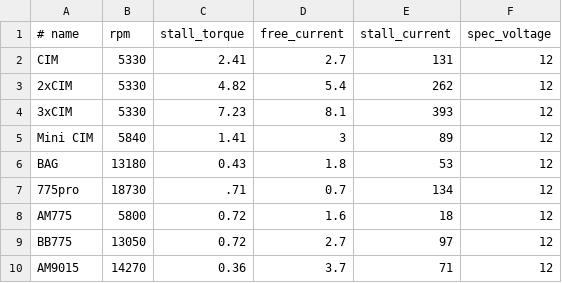
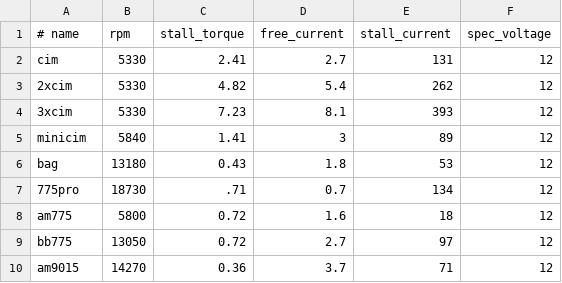
Before and after one commit to schreiaj/motorcalc-uni, a CSV file: motors.csv, drawn as a sheet.

```diff
--- a/motors.csv
+++ b/motors.csv
@@ -1,10 +1,10 @@
 # name, rpm, stall_torque, free_current, stall_current, spec_voltage
-CIM, 5330, 2.41, 2.7, 131, 12
-2xCIM, 5330, 4.82, 5.4, 262, 12
-3xCIM, 5330, 7.23, 8.1, 393, 12
-Mini CIM, 5840, 1.41, 3, 89, 12
-BAG, 13180, 0.43, 1.8, 53, 12
+cim, 5330, 2.41, 2.7, 131, 12
+2xcim, 5330, 4.82, 5.4, 262, 12
+3xcim, 5330, 7.23, 8.1, 393, 12
+minicim, 5840, 1.41, 3, 89, 12
+bag, 13180, 0.43, 1.8, 53, 12
 775pro, 18730, .71, 0.7, 134, 12
-AM775, 5800, 0.72, 1.6, 18, 12
-BB775, 13050, 0.72, 2.7, 97, 12
-AM9015, 14270, 0.36, 3.7, 71, 12
+am775, 5800, 0.72, 1.6, 18, 12
+bb775, 13050, 0.72, 2.7, 97, 12
+am9015, 14270, 0.36, 3.7, 71, 12
```
Also changed, not shown: 2 other files.
